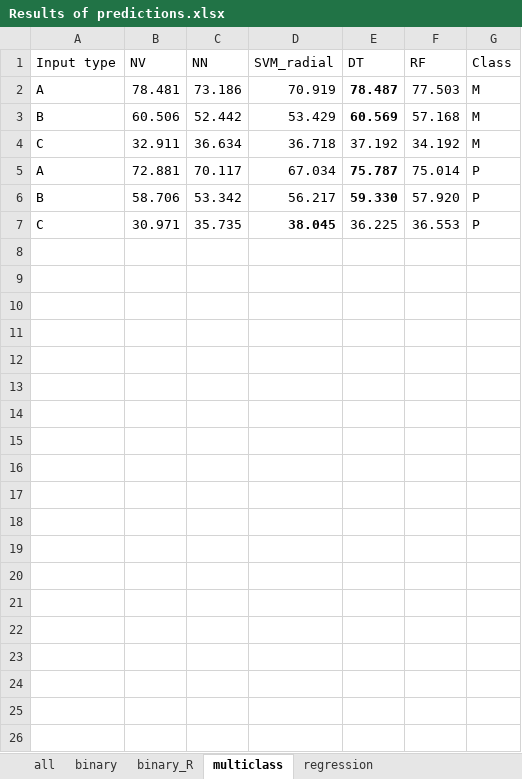
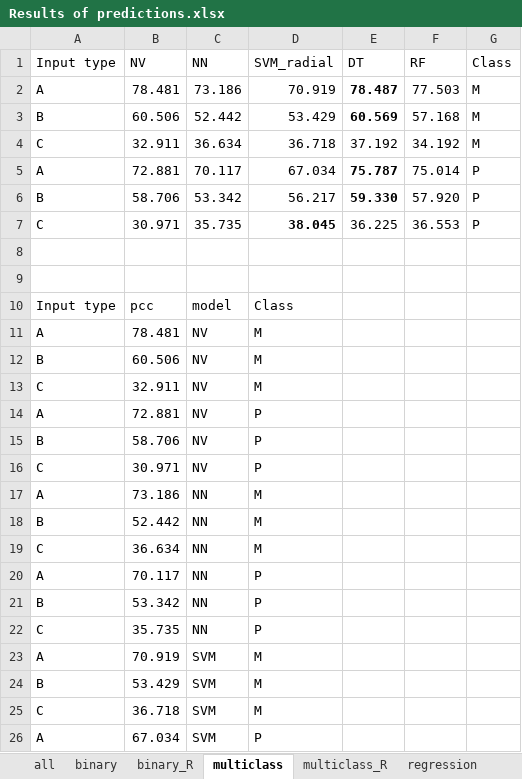
Before and after one commit to lizzzi111/SPL, an Excel workbook: results_analysis/Results of predictions.xlsx, sheet multiclass, drawn as a sheet; only a part is shown; values as stored, in another font and other column widths than the file's, no borders; the diff covers the shown part only; the diff names each change by its address in the sheet, - before the commit and + after, or states it on an @@ line.

```diff
--- a/results_analysis/Results of predictions.xlsx (sheet multiclass)
+++ b/results_analysis/Results of predictions.xlsx (sheet multiclass)
+sheet tab: multiclass_R
+row 8: (empty)
+row 9: (empty)
+row 10: Input type | pcc | model | Class
+row 11: A | 78.481 | NV | M
+row 12: B | 60.506 | NV | M
+row 13: C | 32.911 | NV | M
+row 14: A | 72.881 | NV | P
+row 15: B | 58.706 | NV | P
+row 16: C | 30.971 | NV | P
+row 17: A | 73.186 | NN | M
+row 18: B | 52.442 | NN | M
+row 19: C | 36.634 | NN | M
+row 20: A | 70.117 | NN | P
+row 21: B | 53.342 | NN | P
+row 22: C | 35.735 | NN | P
+row 23: A | 70.919 | SVM | M
+row 24: B | 53.429 | SVM | M
+row 25: C | 36.718 | SVM | M
+row 26: A | 67.034 | SVM | P
```
Also changed, not shown: 14 added rows elsewhere in this sheet, sheet regression, other sheet tabs, 18 other files.
